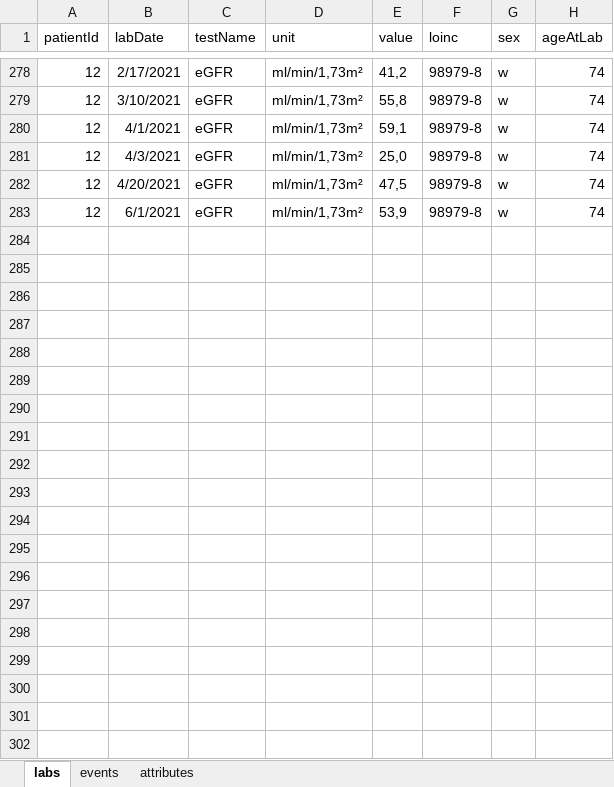
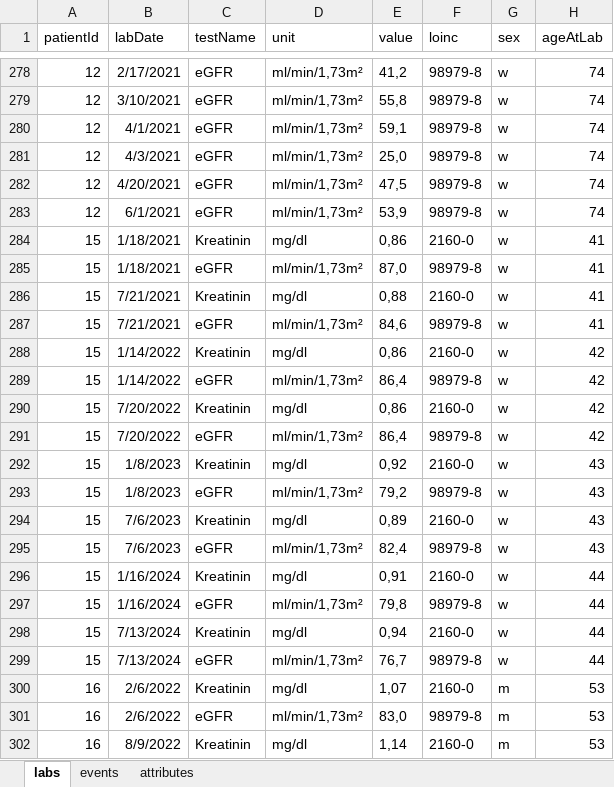
Before and after one commit to halbritter-lab/lab-trajectory-explorer-web, an Excel workbook: public/test_labs.xlsx, sheet labs, drawn as a sheet; only a part is shown, gaps mark what is left out; values as stored, in another font and other column widths than the file's, no borders; the diff covers the shown part only; the diff names each change by its address in the sheet, - before the commit and + after, or states it on an @@ line.

```diff
--- a/public/test_labs.xlsx (sheet labs)
+++ b/public/test_labs.xlsx (sheet labs)
+row 284: 15 | 1/18/2021 | Kreatinin | mg/dl | 0,86 | 2160-0 | w | 41
+row 285: 15 | 1/18/2021 | eGFR | ml/min/1,73m² | 87,0 | 98979-8 | w | 41
+row 286: 15 | 7/21/2021 | Kreatinin | mg/dl | 0,88 | 2160-0 | w | 41
+row 287: 15 | 7/21/2021 | eGFR | ml/min/1,73m² | 84,6 | 98979-8 | w | 41
+row 288: 15 | 1/14/2022 | Kreatinin | mg/dl | 0,86 | 2160-0 | w | 42
+row 289: 15 | 1/14/2022 | eGFR | ml/min/1,73m² | 86,4 | 98979-8 | w | 42
+row 290: 15 | 7/20/2022 | Kreatinin | mg/dl | 0,86 | 2160-0 | w | 42
+row 291: 15 | 7/20/2022 | eGFR | ml/min/1,73m² | 86,4 | 98979-8 | w | 42
+row 292: 15 | 1/8/2023 | Kreatinin | mg/dl | 0,92 | 2160-0 | w | 43
+row 293: 15 | 1/8/2023 | eGFR | ml/min/1,73m² | 79,2 | 98979-8 | w | 43
+row 294: 15 | 7/6/2023 | Kreatinin | mg/dl | 0,89 | 2160-0 | w | 43
+row 295: 15 | 7/6/2023 | eGFR | ml/min/1,73m² | 82,4 | 98979-8 | w | 43
+row 296: 15 | 1/16/2024 | Kreatinin | mg/dl | 0,91 | 2160-0 | w | 44
+row 297: 15 | 1/16/2024 | eGFR | ml/min/1,73m² | 79,8 | 98979-8 | w | 44
+row 298: 15 | 7/13/2024 | Kreatinin | mg/dl | 0,94 | 2160-0 | w | 44
+row 299: 15 | 7/13/2024 | eGFR | ml/min/1,73m² | 76,7 | 98979-8 | w | 44
+row 300: 16 | 2/6/2022 | Kreatinin | mg/dl | 1,07 | 2160-0 | m | 53
+row 301: 16 | 2/6/2022 | eGFR | ml/min/1,73m² | 83,0 | 98979-8 | m | 53
+row 302: 16 | 8/9/2022 | Kreatinin | mg/dl | 1,14 | 2160-0 | m | 53
```
Also changed, not shown: 173 added rows elsewhere in this sheet, sheet attributes, 12 other files.
